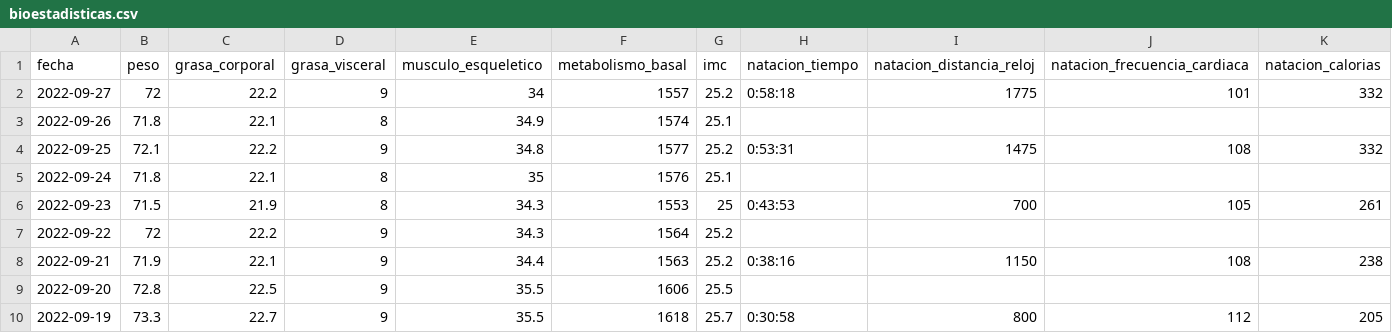
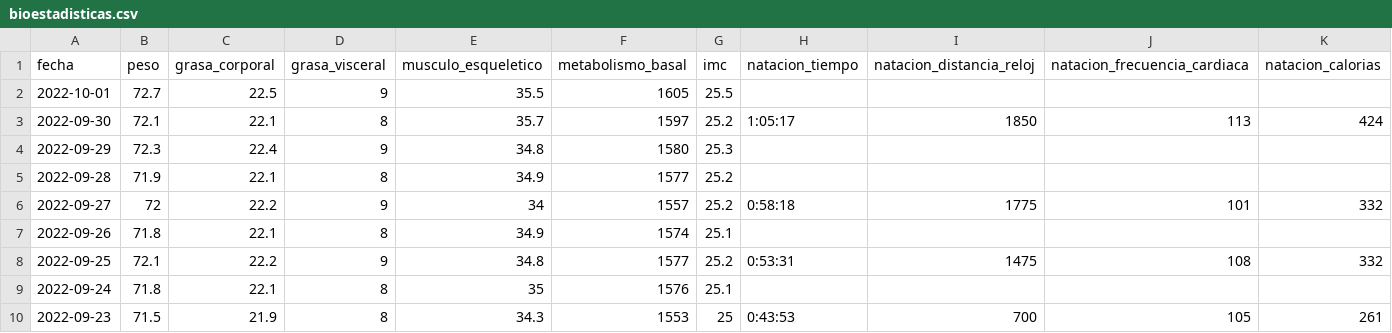
Before and after one commit to mfvargas/bioestadisticas, a CSV file: bioestadisticas.csv, drawn as a sheet; only a part is shown; the shorter side is filled out with more unchanged rows; rows hold the shown columns only; the diff names each change by its address in the sheet, - before the commit and + after, or states it on an @@ line.

```diff
--- a/bioestadisticas.csv
+++ b/bioestadisticas.csv
+row 2: 2022-10-01 | 72.7 | 22.5 | 9 | 35.5 | 1605 | 25.5
+row 3: 2022-09-30 | 72.1 | 22.1 | 8 | 35.7 | 1597 | 25.2 | 1:05:17 | 1850 | 113 | 424
+row 4: 2022-09-29 | 72.3 | 22.4 | 9 | 34.8 | 1580 | 25.3
+row 5: 2022-09-28 | 71.9 | 22.1 | 8 | 34.9 | 1577 | 25.2
```
Also changed, not shown: 1 other file.
